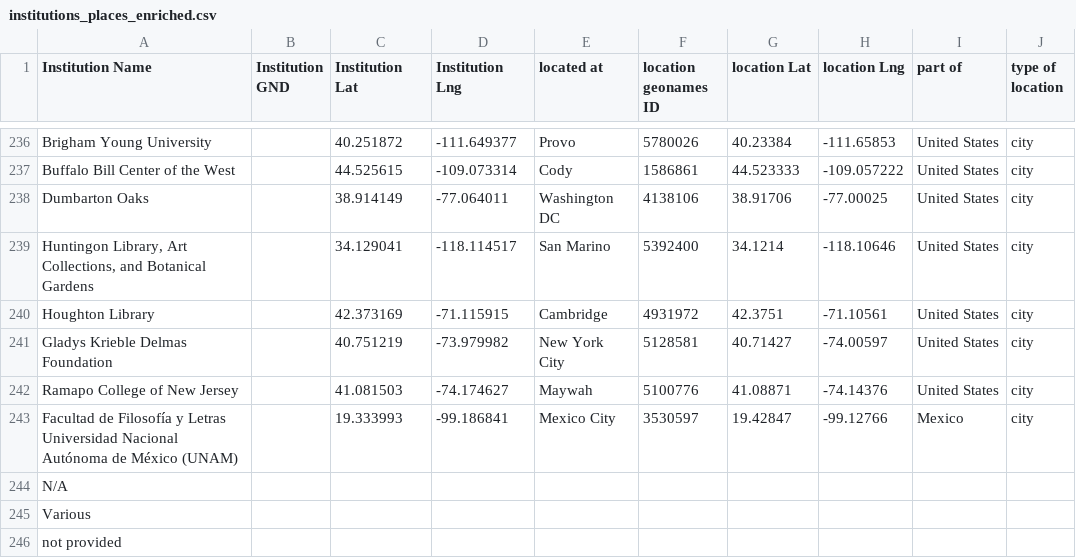
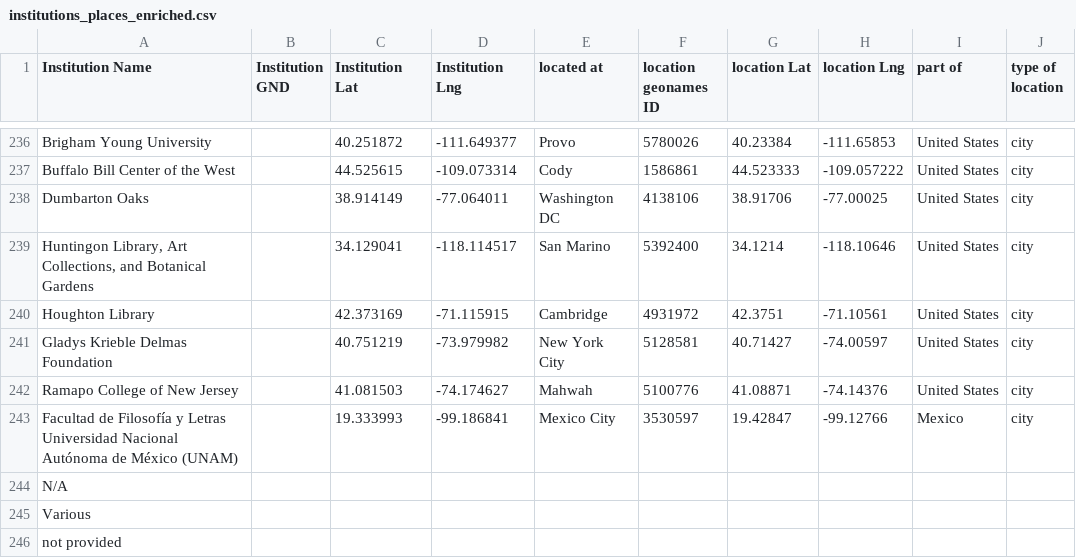
Before and after one commit to gfranzini/digEds_cat, a CSV file: institutions_places_enriched.csv, drawn as a sheet; only a part is shown, gaps mark what is left out.

Commit message:
Correction

```diff
--- a/institutions_places_enriched.csv
+++ b/institutions_places_enriched.csv
@@ -241,3 +241,3 @@ Houghton Library,,42.373169,-71.115915,Cambridge,4931972,42.3751,-71.10561,Unite
 Gladys Krieble Delmas Foundation,,40.751219,-73.979982,New York City,5128581,40.71427,-74.00597,United States,city
-Ramapo College of New Jersey,,41.081503,-74.174627,Maywah,5100776,41.08871,-74.14376,United States,city
+Ramapo College of New Jersey,,41.081503,-74.174627,Mahwah,5100776,41.08871,-74.14376,United States,city
 Facultad de Filosofía y Letras Universidad Nacional Autónoma de México (UNAM),,19.333993,-99.186841,Mexico City,3530597,19.42847,-99.12766,Mexico,city
```
